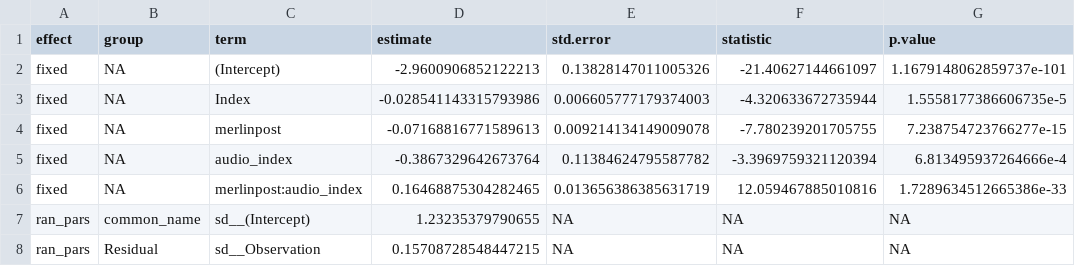
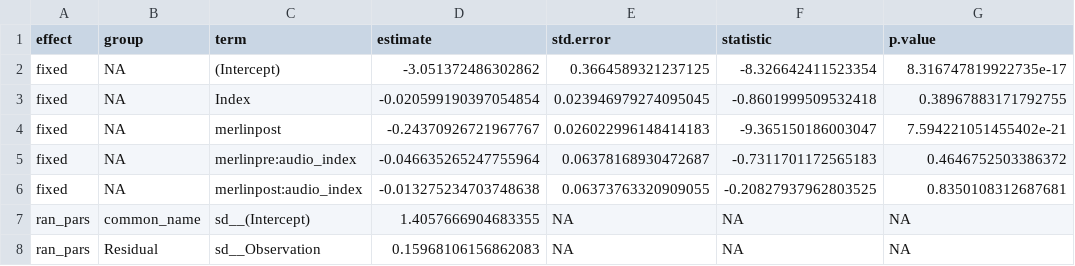
Before and after one commit to racheldrake/birdlearning, a CSV file: analysis_3/bcr23_2025_full_model_summary.csv, drawn as a sheet.

```diff
--- a/analysis_3/bcr23_2025_full_model_summary.csv
+++ b/analysis_3/bcr23_2025_full_model_summary.csv
@@ -1,8 +1,8 @@
 effect,group,term,estimate,std.error,statistic,p.value
-fixed,NA,(Intercept),-2.9600906852122213,0.13828147011005326,-21.40627144661097,1.1679148062859737e-101
-fixed,NA,Index,-0.028541143315793986,0.006605777179374003,-4.320633672735944,1.5558177386606735e-5
-fixed,NA,merlinpost,-0.07168816771589613,0.009214134149009078,-7.780239201705755,7.238754723766277e-15
-fixed,NA,audio_index,-0.3867329642673764,0.11384624795587782,-3.3969759321120394,6.813495937264666e-4
-fixed,NA,merlinpost:audio_index,0.16468875304282465,0.013656386385631719,12.059467885010816,1.7289634512665386e-33
-ran_pars,common_name,sd__(Intercept),1.23235379790655,NA,NA,NA
-ran_pars,Residual,sd__Observation,0.15708728548447215,NA,NA,NA
+fixed,NA,(Intercept),-3.051372486302862,0.3664589321237125,-8.326642411523354,8.316747819922735e-17
+fixed,NA,Index,-0.020599190397054854,0.023946979274095045,-0.8601999509532418,0.38967883171792755
+fixed,NA,merlinpost,-0.24370926721967767,0.026022996148414183,-9.365150186003047,7.594221051455402e-21
+fixed,NA,merlinpre:audio_index,-0.046635265247755964,0.06378168930472687,-0.7311701172565183,0.4646752503386372
+fixed,NA,merlinpost:audio_index,-0.013275234703748638,0.06373763320909055,-0.20827937962803525,0.8350108312687681
+ran_pars,common_name,sd__(Intercept),1.4057666904683355,NA,NA,NA
+ran_pars,Residual,sd__Observation,0.15968106156862083,NA,NA,NA
```
Also changed, not shown: analysis_2/bcr23_2025_relative_RR.csv, analysis_3/bcr23_2025_new_model_summary.csv, 38 other files.
